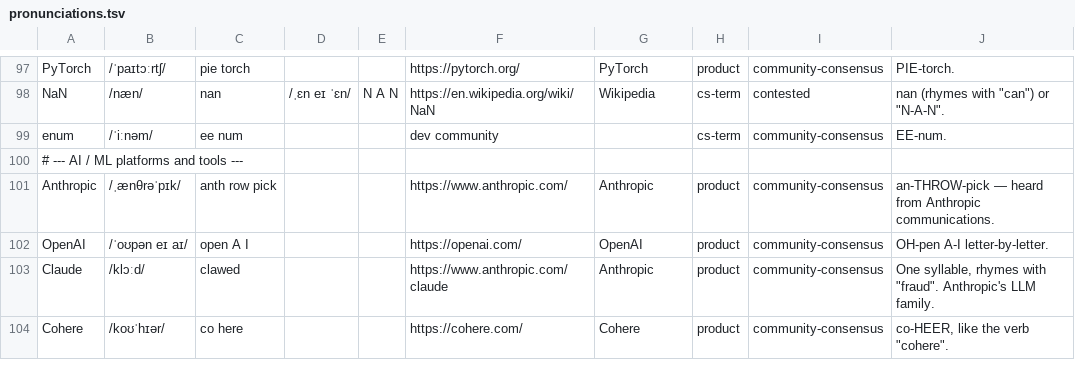
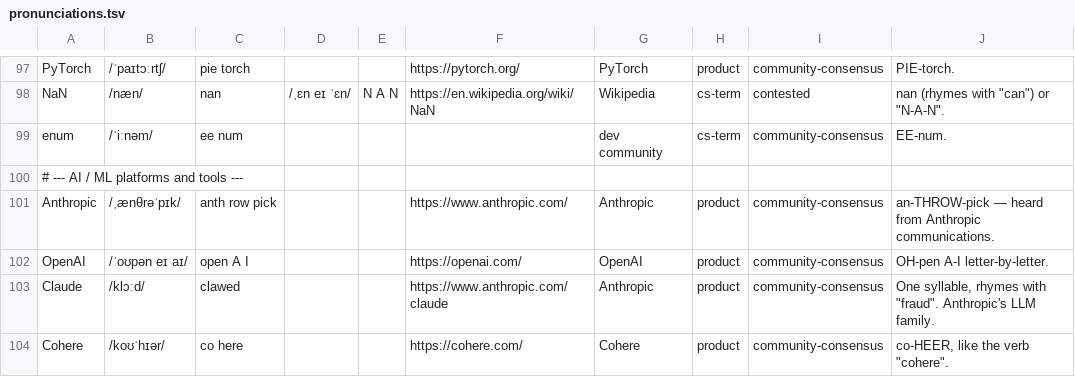
Before and after one commit to anzy-renlab-ai/pronounce, a TSV file: data/pronunciations.tsv, drawn as a sheet; only a part is shown, gaps mark what is left out.

```diff
--- a/data/pronunciations.tsv
+++ b/data/pronunciations.tsv
@@ -98,3 +98,3 @@ PyTorch	/ˈpaɪtɔːrtʃ/	pie torch			https://pytorch.org/	PyTorch	product	commu
 NaN	/næn/	nan	/ˌɛn eɪ ˈɛn/	N A N	https://en.wikipedia.org/wiki/NaN	Wikipedia	cs-term	contested	"nan" (rhymes with "can") or "N-A-N".
-enum	/ˈiːnəm/	ee num			dev community		cs-term	community-consensus	"EE-num".
+enum	/ˈiːnəm/	ee num				dev community	cs-term	community-consensus	"EE-num".
 # --- AI / ML platforms and tools ---
```
Also changed, not shown: 9 other files.
